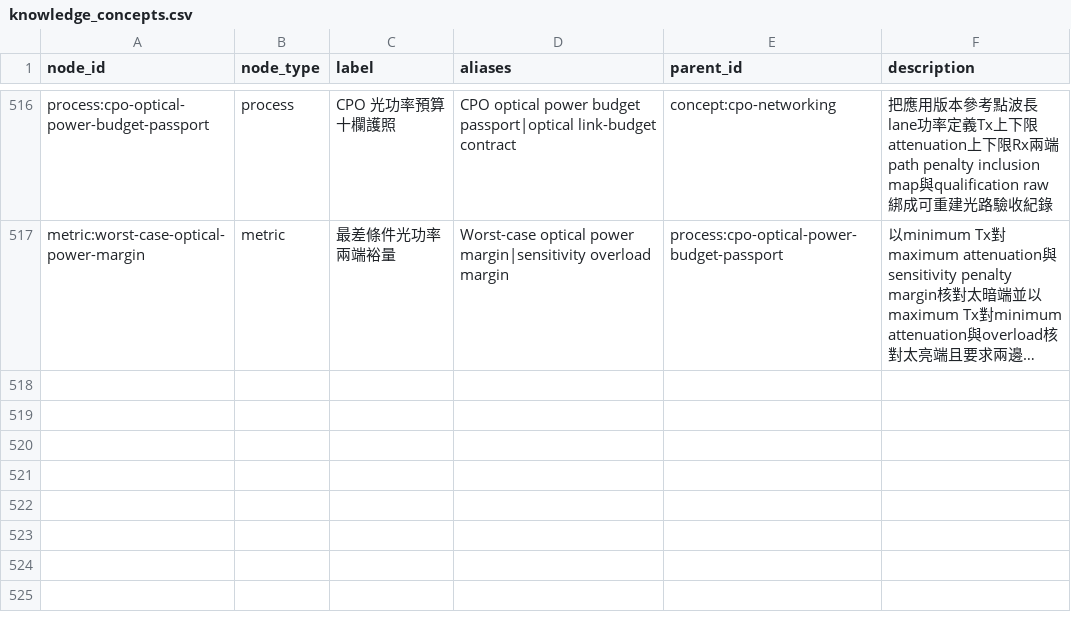
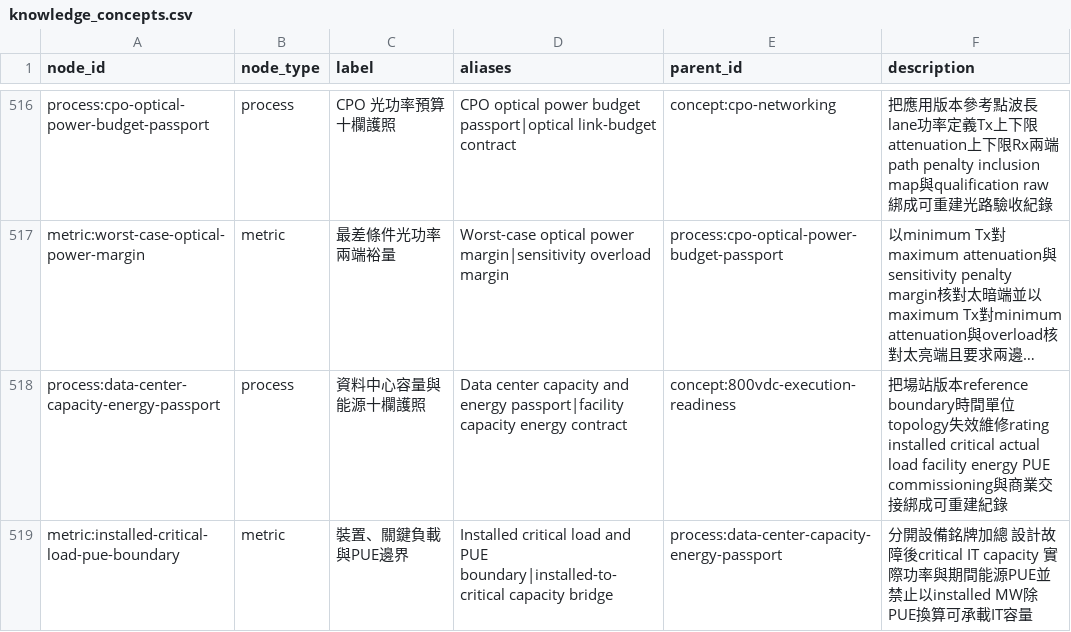
Before and after one commit to DennisLiuCk/strong-weak-scanner, a CSV file: config/knowledge_concepts.csv, drawn as a sheet; only a part is shown, gaps mark what is left out; long unchanged cells end in …; the diff names each change by its address in the sheet, - before the commit and + after, or states it on an @@ line.

```diff
--- a/config/knowledge_concepts.csv
+++ b/config/knowledge_concepts.csv
+row 518: process:data-center-capacity-energy-passport | process | 資料中心容量與能源十欄護照 | Data center capacity and energy passport|facility capacity energy contract | concept:800vdc-execution-readiness | 把場站版本reference boundary時間單位topology失效維修rating installed critical actual load facility energy PUE commissioning與商業交接綁成可重建紀錄
+row 519: metric:installed-critical-load-pue-boundary | metric | 裝置、關鍵負載與PUE邊界 | Installed critical load and PUE boundary|installed-to-critical capacity bridge | process:data-center-capacity-energy-passport | 分開設備銘牌加總 設計故障後critical IT capacity 實際功率與期間能源PUE並禁止以installed MW除PUE換算可承載IT容量
```
Also changed, not shown: notes/research_method_reviews/monitor_reviews.csv, notes/research_topics/scan_log.csv, 5 other files.
